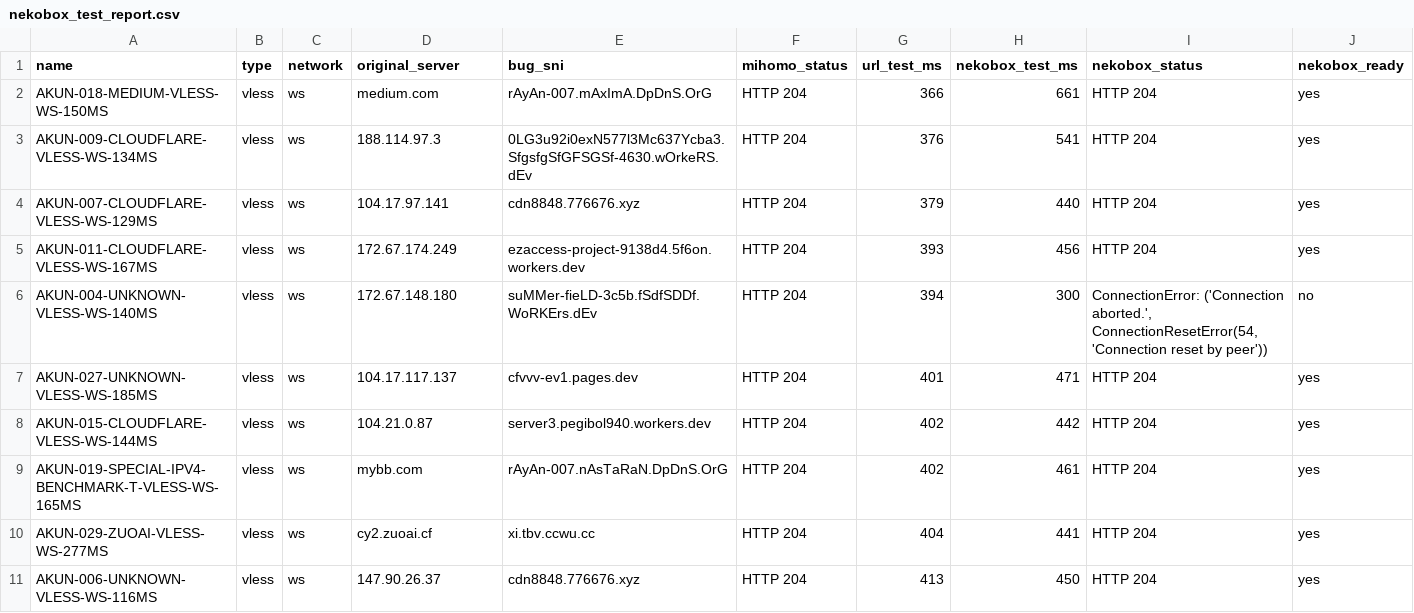
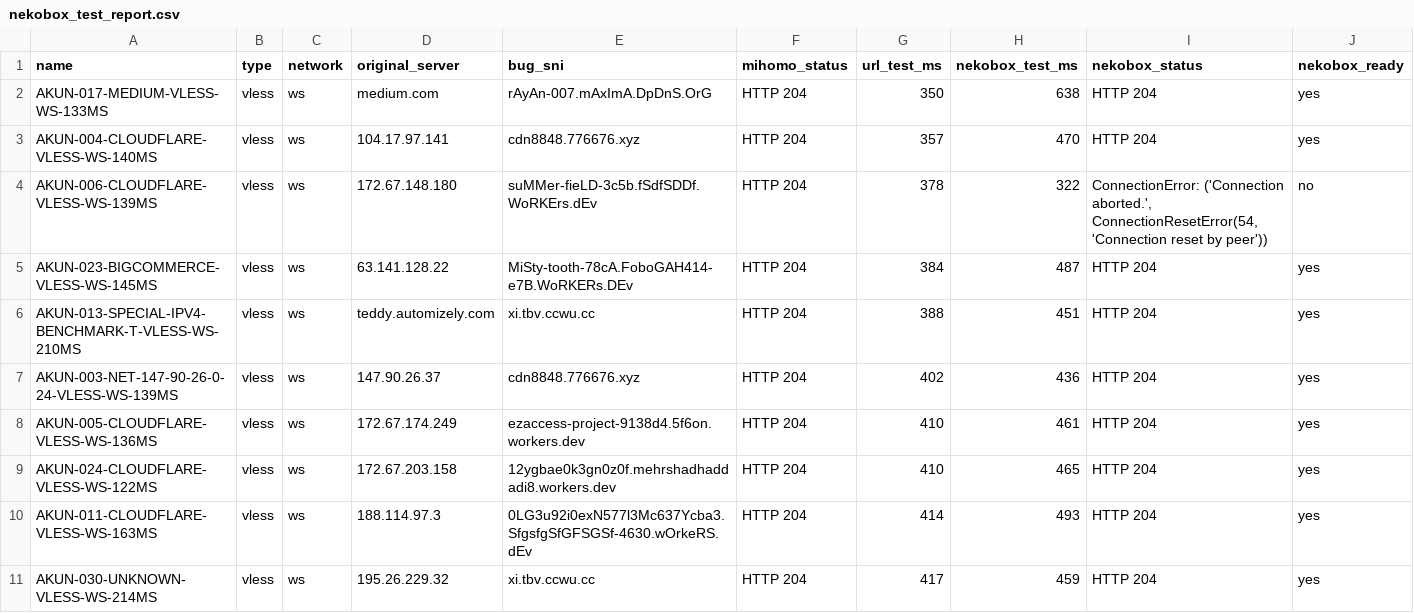
Before and after one commit to adiorany3/AkunYaml, a CSV file: nekobox_test_report.csv, drawn as a sheet.

```diff
--- a/nekobox_test_report.csv
+++ b/nekobox_test_report.csv
@@ -1,11 +1,11 @@
 name,type,network,original_server,bug_sni,mihomo_status,url_test_ms,nekobox_test_ms,nekobox_status,nekobox_ready
-AKUN-018-MEDIUM-VLESS-WS-150MS,vless,ws,medium.com,rAyAn-007.mAxImA.DpDnS.OrG,HTTP 204,366,661,HTTP 204,yes
-AKUN-009-CLOUDFLARE-VLESS-WS-134MS,vless,ws,188.114.97.3,0LG3u92i0exN577l3Mc637Ycba3.SfgsfgSfGFSGSf-4630.wOrkeRS.dEv,HTTP 204,376,541,HTTP 204,yes
-AKUN-007-CLOUDFLARE-VLESS-WS-129MS,vless,ws,104.17.97.141,cdn8848.776676.xyz,HTTP 204,379,440,HTTP 204,yes
-AKUN-011-CLOUDFLARE-VLESS-WS-167MS,vless,ws,172.67.174.249,ezaccess-project-9138d4.5f6on.workers.dev,HTTP 204,393,456,HTTP 204,yes
-AKUN-004-UNKNOWN-VLESS-WS-140MS,vless,ws,172.67.148.180,suMMer-fieLD-3c5b.fSdfSDDf.WoRKErs.dEv,HTTP 204,394,300,"ConnectionError: ('Connection aborted.', ConnectionResetError(54, 'Connection reset by peer'))",no
-AKUN-027-UNKNOWN-VLESS-WS-185MS,vless,ws,104.17.117.137,cfvvv-ev1.pages.dev,HTTP 204,401,471,HTTP 204,yes
-AKUN-015-CLOUDFLARE-VLESS-WS-144MS,vless,ws,104.21.0.87,server3.pegibol940.workers.dev,HTTP 204,402,442,HTTP 204,yes
-AKUN-019-SPECIAL-IPV4-BENCHMARK-T-VLESS-WS-165MS,vless,ws,mybb.com,rAyAn-007.nAsTaRaN.DpDnS.OrG,HTTP 204,402,461,HTTP 204,yes
-AKUN-029-ZUOAI-VLESS-WS-277MS,vless,ws,cy2.zuoai.cf,xi.tbv.ccwu.cc,HTTP 204,404,441,HTTP 204,yes
-AKUN-006-UNKNOWN-VLESS-WS-116MS,vless,ws,147.90.26.37,cdn8848.776676.xyz,HTTP 204,413,450,HTTP 204,yes
+AKUN-017-MEDIUM-VLESS-WS-133MS,vless,ws,medium.com,rAyAn-007.mAxImA.DpDnS.OrG,HTTP 204,350,638,HTTP 204,yes
+AKUN-004-CLOUDFLARE-VLESS-WS-140MS,vless,ws,104.17.97.141,cdn8848.776676.xyz,HTTP 204,357,470,HTTP 204,yes
+AKUN-006-CLOUDFLARE-VLESS-WS-139MS,vless,ws,172.67.148.180,suMMer-fieLD-3c5b.fSdfSDDf.WoRKErs.dEv,HTTP 204,378,322,"ConnectionError: ('Connection aborted.', ConnectionResetError(54, 'Connection reset by peer'))",no
+AKUN-023-BIGCOMMERCE-VLESS-WS-145MS,vless,ws,63.141.128.22,MiSty-tooth-78cA.FoboGAH414-e7B.WoRKERs.DEv,HTTP 204,384,487,HTTP 204,yes
+AKUN-013-SPECIAL-IPV4-BENCHMARK-T-VLESS-WS-210MS,vless,ws,teddy.automizely.com,xi.tbv.ccwu.cc,HTTP 204,388,451,HTTP 204,yes
+AKUN-003-NET-147-90-26-0-24-VLESS-WS-139MS,vless,ws,147.90.26.37,cdn8848.776676.xyz,HTTP 204,402,436,HTTP 204,yes
+AKUN-005-CLOUDFLARE-VLESS-WS-136MS,vless,ws,172.67.174.249,ezaccess-project-9138d4.5f6on.workers.dev,HTTP 204,410,461,HTTP 204,yes
+AKUN-024-CLOUDFLARE-VLESS-WS-122MS,vless,ws,172.67.203.158,12ygbae0k3gn0z0f.mehrshadhaddadi8.workers.dev,HTTP 204,410,465,HTTP 204,yes
+AKUN-011-CLOUDFLARE-VLESS-WS-163MS,vless,ws,188.114.97.3,0LG3u92i0exN577l3Mc637Ycba3.SfgsfgSfGFSGSf-4630.wOrkeRS.dEv,HTTP 204,414,493,HTTP 204,yes
+AKUN-030-UNKNOWN-VLESS-WS-214MS,vless,ws,195.26.229.32,xi.tbv.ccwu.cc,HTTP 204,417,459,HTTP 204,yes
```
Also changed, not shown: openclash_compat_report.csv, urltest_report.csv, 18 other files.
